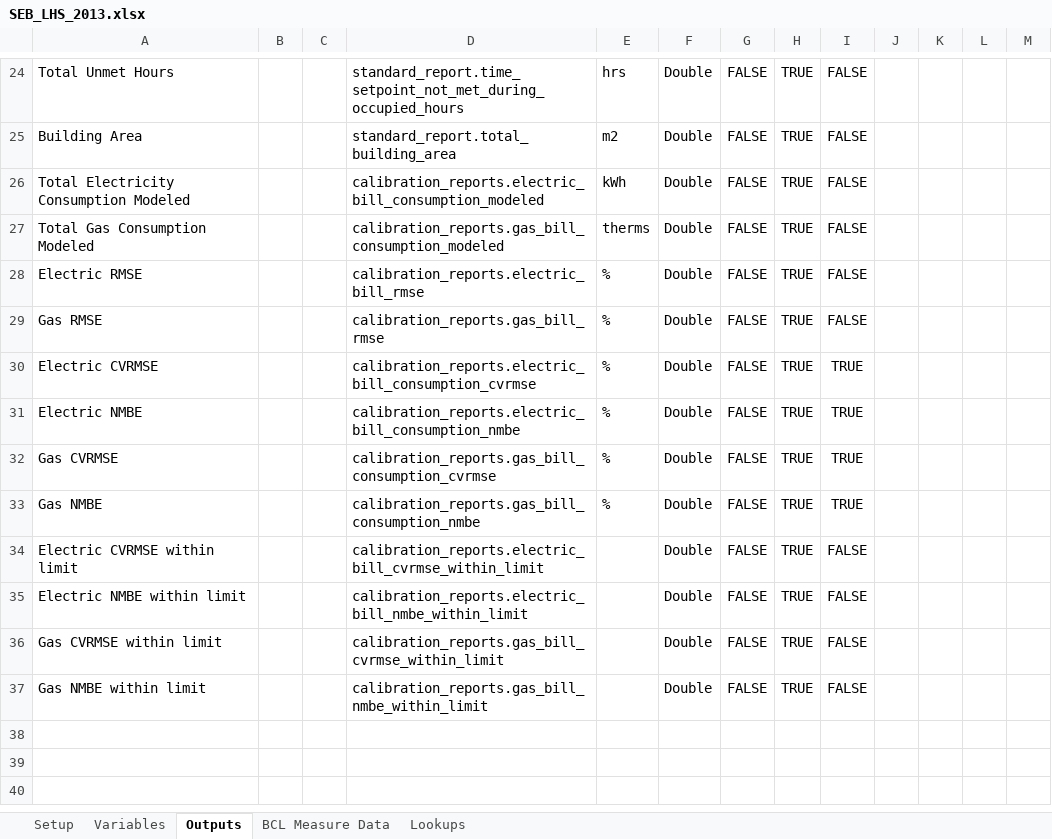
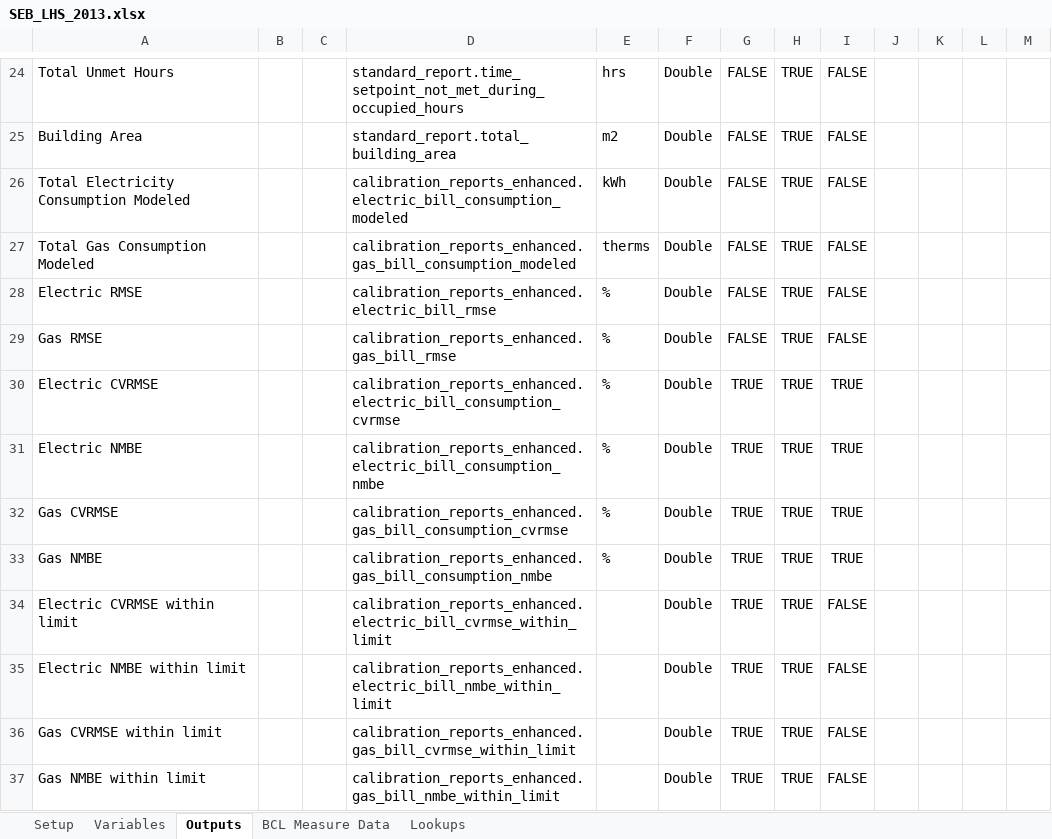
Before and after one commit to NREL/OpenStudio-analysis-spreadsheet, an Excel workbook: projects/SEB_LHS_2013.xlsx, sheet Outputs, drawn as a sheet; only a part is shown, gaps mark what is left out; values as stored, in another font and other column widths than the file's, no borders; the diff names each change by its address in the sheet, - before the commit and + after, or states it on an @@ line.

```diff
--- a/projects/SEB_LHS_2013.xlsx (sheet Outputs)
+++ b/projects/SEB_LHS_2013.xlsx (sheet Outputs)
-D26: calibration_reports.electric_bill_consumption_modeled
+D26: calibration_reports_enhanced.electric_bill_consumption_modeled
-D27: calibration_reports.gas_bill_consumption_modeled
+D27: calibration_reports_enhanced.gas_bill_consumption_modeled
-D28: calibration_reports.electric_bill_rmse
+D28: calibration_reports_enhanced.electric_bill_rmse
-D29: calibration_reports.gas_bill_rmse
+D29: calibration_reports_enhanced.gas_bill_rmse
-D30: calibration_reports.electric_bill_consumption_cvrmse
+D30: calibration_reports_enhanced.electric_bill_consumption_cvrmse
-G30:G37: FALSE
+G30:G37: TRUE
-D31: calibration_reports.electric_bill_consumption_nmbe
+D31: calibration_reports_enhanced.electric_bill_consumption_nmbe
-D32: calibration_reports.gas_bill_consumption_cvrmse
+D32: calibration_reports_enhanced.gas_bill_consumption_cvrmse
-D33: calibration_reports.gas_bill_consumption_nmbe
+D33: calibration_reports_enhanced.gas_bill_consumption_nmbe
-D34: calibration_reports.electric_bill_cvrmse_within_limit
+D34: calibration_reports_enhanced.electric_bill_cvrmse_within_limit
-D35: calibration_reports.electric_bill_nmbe_within_limit
+D35: calibration_reports_enhanced.electric_bill_nmbe_within_limit
-D36: calibration_reports.gas_bill_cvrmse_within_limit
+D36: calibration_reports_enhanced.gas_bill_cvrmse_within_limit
-D37: calibration_reports.gas_bill_nmbe_within_limit
+D37: calibration_reports_enhanced.gas_bill_nmbe_within_limit
```
Also changed, not shown: sheet Variables, sheet Setup, projects/SEB_Morris_2013.xlsx, projects/SEB_calibration_NSGA_2013.xlsx, 3 other files.
